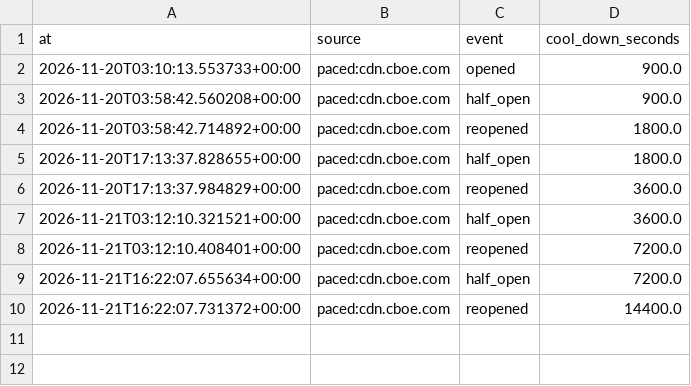
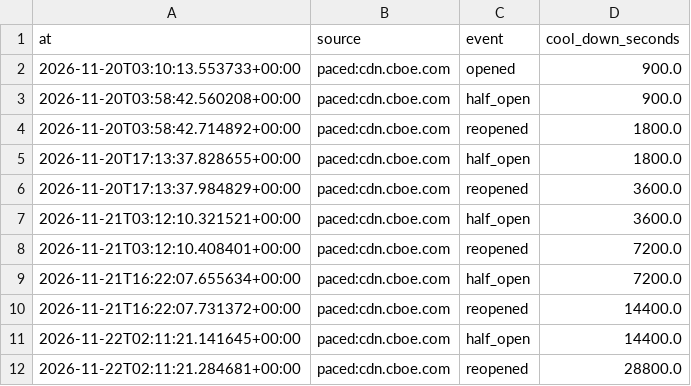
Before and after one commit to exepex/omenix-ingestion, a CSV file: research/data/resilience/paced-hosts.csv, drawn as a sheet.

```diff
--- a/research/data/resilience/paced-hosts.csv
+++ b/research/data/resilience/paced-hosts.csv
@@ -10 +10,3 @@ at,source,event,cool_down_seconds
 2026-11-21T16:22:07.731372+00:00,paced:cdn.cboe.com,reopened,14400.0
+2026-11-22T02:11:21.141645+00:00,paced:cdn.cboe.com,half_open,14400.0
+2026-11-22T02:11:21.284681+00:00,paced:cdn.cboe.com,reopened,28800.0
```
